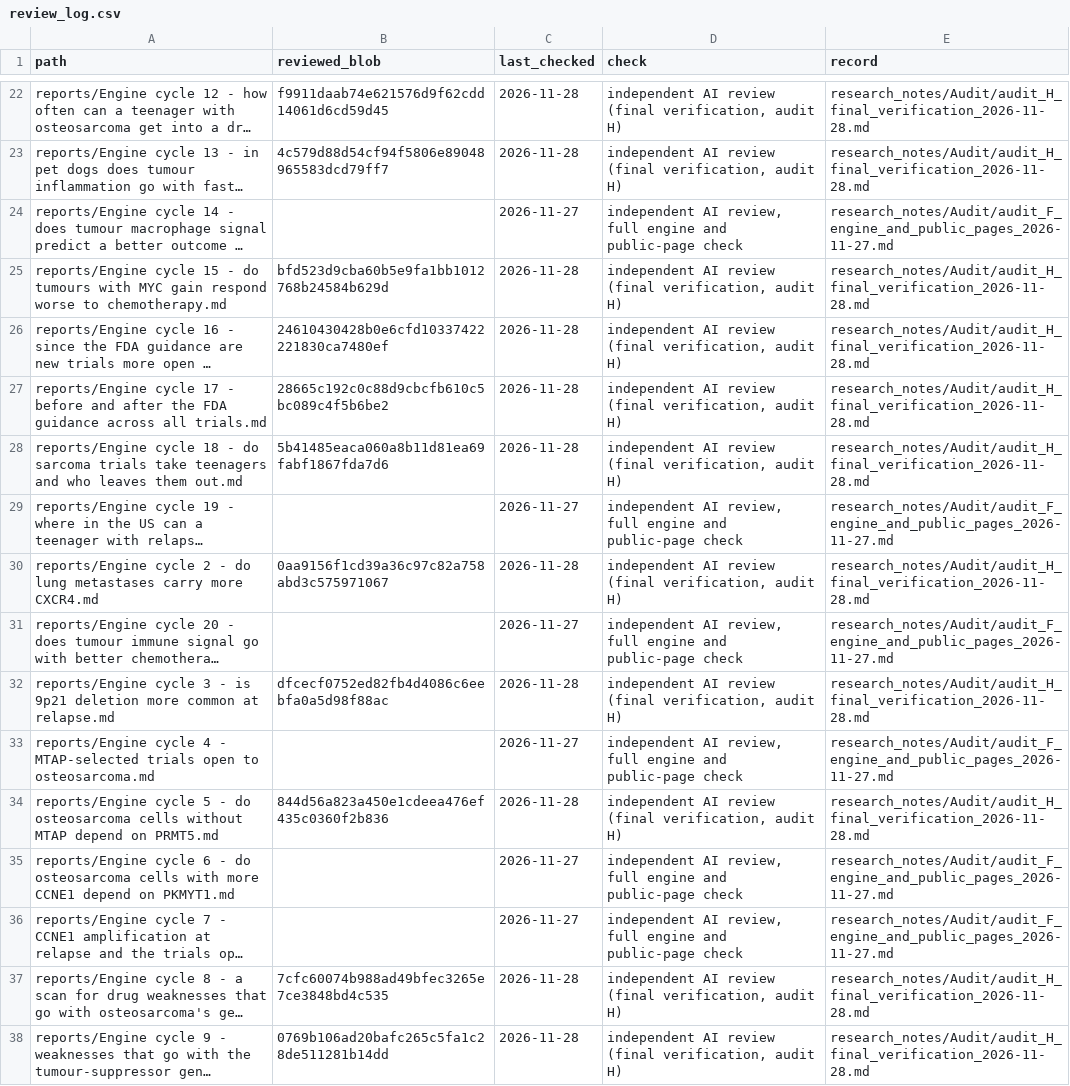
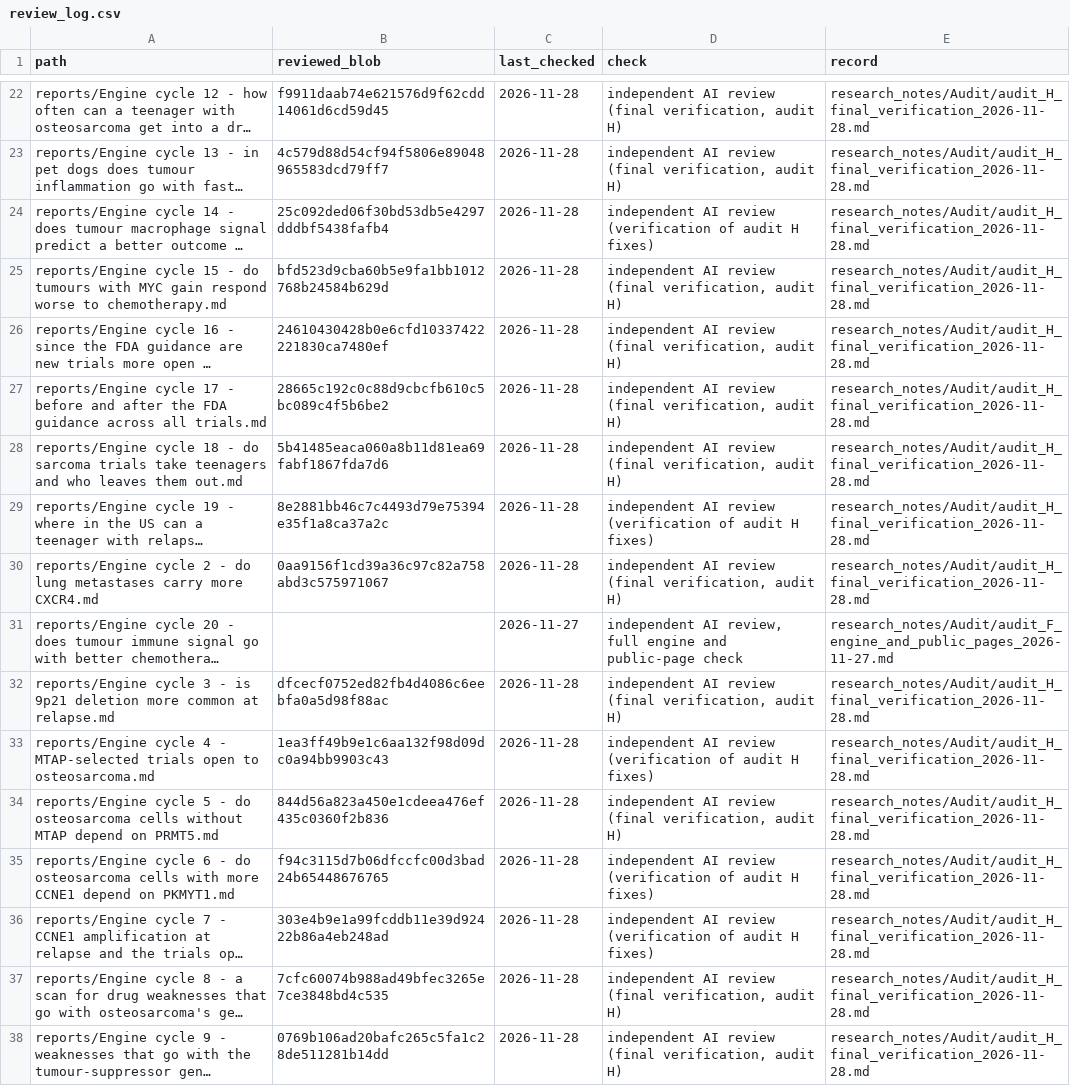
Before and after one commit to mgegen15-dev/For_John, a CSV file: data/review_log.csv, drawn as a sheet; only a part is shown, gaps mark what is left out; long unchanged cells end in …; the diff names each change by its address in the sheet, - before the commit and + after, or states it on an @@ line.

```diff
--- a/data/review_log.csv
+++ b/data/review_log.csv
-B24 (reviewed_blob): (empty)
+B24 (reviewed_blob): 25c092ded06f30bd53db5e4297dddbf5438fafb4
-C24 (last_checked): 2026-11-27
+C24 (last_checked): 2026-11-28
-D24 (check): independent AI review, full engine and public-page check
+D24 (check): independent AI review (verification of audit H fixes)
-E24 (record): research_notes/Audit/audit_F_engine_and_public_pages_2026-11-27.md
+E24 (record): research_notes/Audit/audit_H_final_verification_2026-11-28.md
-B29 (reviewed_blob): (empty)
+B29 (reviewed_blob): 8e2881bb46c7c4493d79e75394e35f1a8ca37a2c
-C29 (last_checked): 2026-11-27
+C29 (last_checked): 2026-11-28
-D29 (check): independent AI review, full engine and public-page check
+D29 (check): independent AI review (verification of audit H fixes)
-E29 (record): research_notes/Audit/audit_F_engine_and_public_pages_2026-11-27.md
+E29 (record): research_notes/Audit/audit_H_final_verification_2026-11-28.md
-B33 (reviewed_blob): (empty)
+B33 (reviewed_blob): 1ea3ff49b9e1c6aa132f98d09dc0a94bb9903c43
-C33 (last_checked): 2026-11-27
+C33 (last_checked): 2026-11-28
-D33 (check): independent AI review, full engine and public-page check
+D33 (check): independent AI review (verification of audit H fixes)
-E33 (record): research_notes/Audit/audit_F_engine_and_public_pages_2026-11-27.md
+E33 (record): research_notes/Audit/audit_H_final_verification_2026-11-28.md
-B35 (reviewed_blob): (empty)
+B35 (reviewed_blob): f94c3115d7b06dfccfc00d3bad24b65448676765
-C35:C36 (last_checked): 2026-11-27
+C35:C36 (last_checked): 2026-11-28
-D35:D36 (check): independent AI review, full engine and public-page check
+D35:D36 (check): independent AI review (verification of audit H fixes)
-E35:E36 (record): research_notes/Audit/audit_F_engine_and_public_pages_2026-11-27.md
+E35:E36 (record): research_notes/Audit/audit_H_final_verification_2026-11-28.md
-B36 (reviewed_blob): (empty)
+B36 (reviewed_blob): 303e4b9e1a99fcddb11e39d92422b86a4eb248ad
```
Also changed, not shown: data/engine/cycle15/results.csv, data/engine/cycle19/trials.csv, 28 other files.
